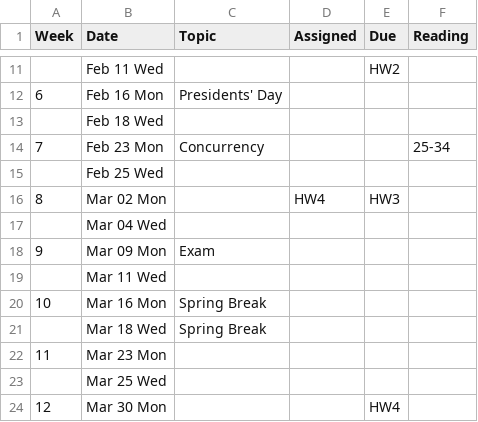
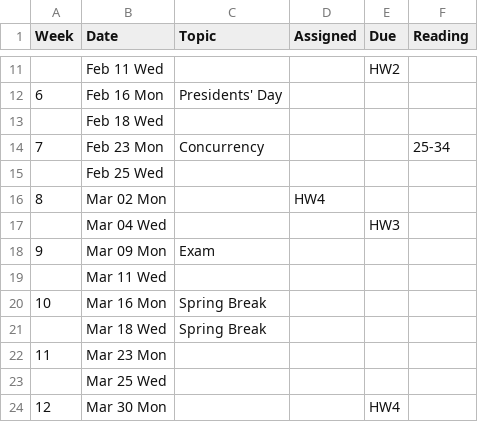
Before and after one commit to BoiseState/CS453-resources, a CSV file: buff/classes/452/pub/syllabus-1/schedule.csv, drawn as a sheet; only a part is shown, gaps mark what is left out.

```diff
--- a/buff/classes/452/pub/syllabus-1/schedule.csv
+++ b/buff/classes/452/pub/syllabus-1/schedule.csv
@@ -15,4 +15,4 @@ Week,Date,Topic,Assigned,Due,Reading
 "","Feb 25 Wed","","","",""
-"8","Mar 02 Mon","","HW4","HW3",""
-"","Mar 04 Wed","","","",""
+"8","Mar 02 Mon","","HW4","",""
+"","Mar 04 Wed","","","HW3",""
 "9","Mar 09 Mon","Exam","","",""
```
Also changed, not shown: buff/classes/452/pub/syllabus-2/schedule.csv, 12 other files.
